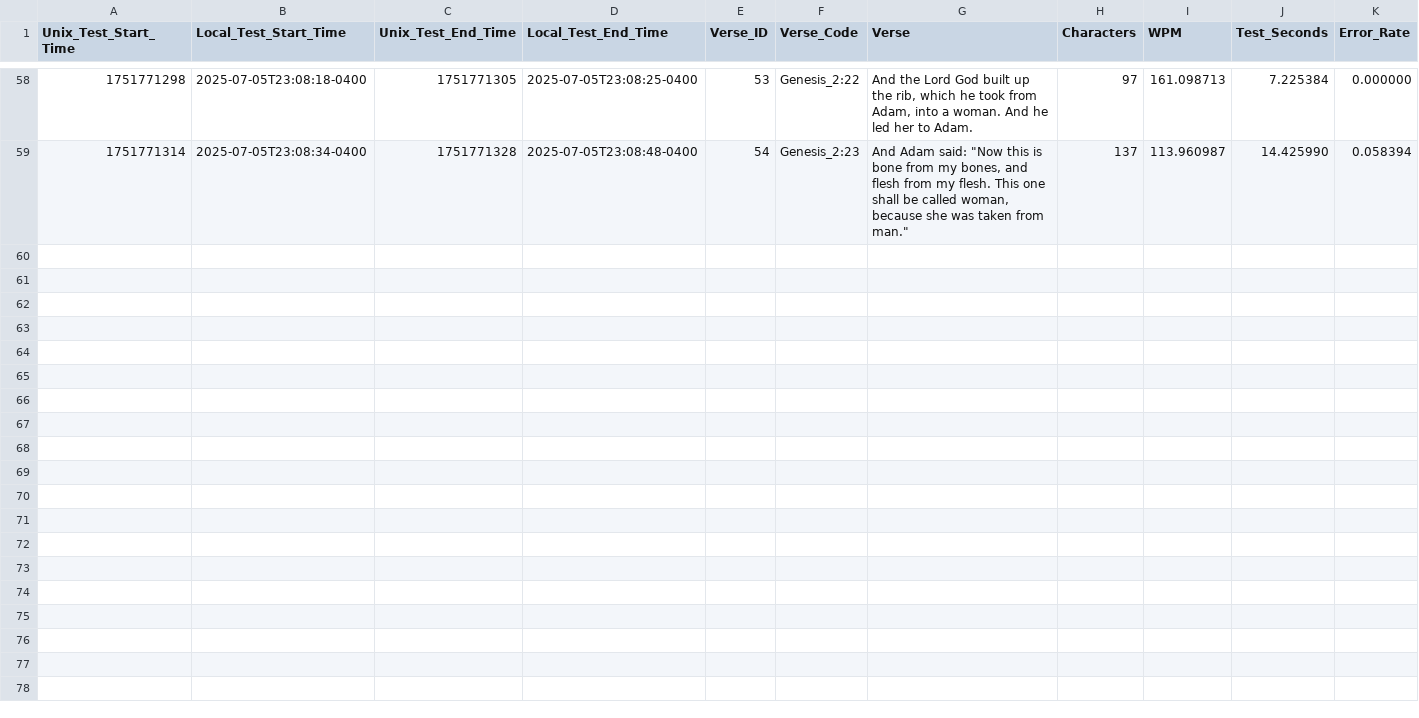
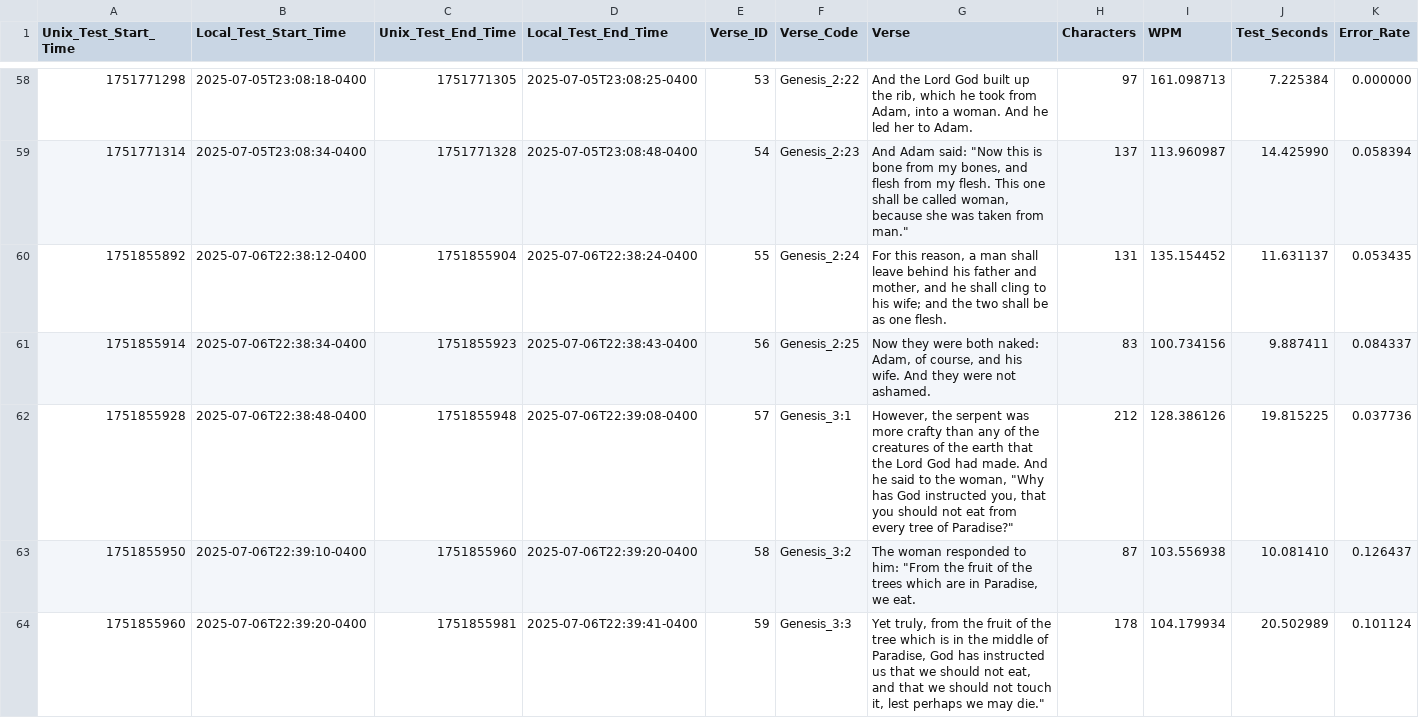
Before and after one commit to redzimski/cpp_tttb, a CSV file: Files/test_results.csv, drawn as a sheet; only a part is shown, gaps mark what is left out; rows hold the shown columns only; the diff names each change by its address in the sheet, - before the commit and + after, or states it on an @@ line.

```diff
--- a/Files/test_results.csv
+++ b/Files/test_results.csv
+row 60: 1751855892 | 2025-07-06T22:38:12-0400 | 1751855904 | 2025-07-06T22:38:24-0400 | 55 | Genesis_2:24 | For this reason, a man shall leave behind his father and mother, and he shall cling to his wife; and the two shall be as one flesh. | 131 | 135.154452 | 11.631137 | 0.053435
+row 61: 1751855914 | 2025-07-06T22:38:34-0400 | 1751855923 | 2025-07-06T22:38:43-0400 | 56 | Genesis_2:25 | Now they were both naked: Adam, of course, and his wife. And they were not ashamed. | 83 | 100.734156 | 9.887411 | 0.084337
+row 62: 1751855928 | 2025-07-06T22:38:48-0400 | 1751855948 | 2025-07-06T22:39:08-0400 | 57 | Genesis_3:1 | However, the serpent was more crafty than any of the creatures of the earth that the Lord God had made. And he said to the woman, "Why has God instructed you, that you should not eat from every tree of Paradise?" | 212 | 128.386126 | 19.815225 | 0.037736
+row 63: 1751855950 | 2025-07-06T22:39:10-0400 | 1751855960 | 2025-07-06T22:39:20-0400 | 58 | Genesis_3:2 | The woman responded to him: "From the fruit of the trees which are in Paradise, we eat. | 87 | 103.556938 | 10.081410 | 0.126437
+row 64: 1751855960 | 2025-07-06T22:39:20-0400 | 1751855981 | 2025-07-06T22:39:41-0400 | 59 | Genesis_3:3 | Yet truly, from the fruit of the tree which is in the middle of Paradise, God has instructed us that we should not eat, and that we should not touch it, lest perhaps we may die." | 178 | 104.179934 | 20.502989 | 0.101124
```
Also changed, not shown: Files/word_results.csv, 3 other files.
